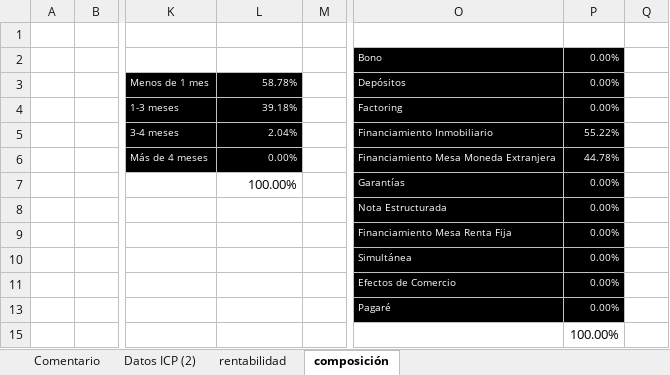
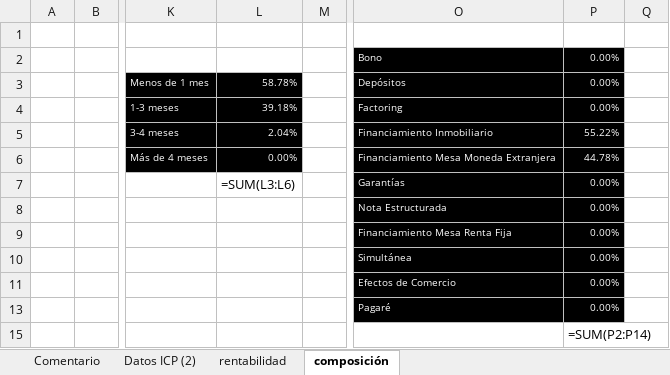
Before and after one commit to mivelascor/FIP, an Excel workbook: inputs/templates/TEMPLATE FONDO LIQUIDEZ LOCAL.xlsx, sheet composición, drawn as a sheet; only a part is shown, gaps mark what is left out; values as stored, in another font and other column widths than the file's, no borders; formulas without a stored value are shown as written; charts and pictures not drawn; the diff names each change by its address in the sheet, - before the commit and + after, or states it on an @@ line.

```diff
--- a/inputs/templates/TEMPLATE FONDO LIQUIDEZ LOCAL.xlsx (sheet composición)
+++ b/inputs/templates/TEMPLATE FONDO LIQUIDEZ LOCAL.xlsx (sheet composición)
-L7: 100.00%
+L7: =SUM(L3:L6)
-P15: 100.00%
+P15: =SUM(P2:P14)
```
Also changed, not shown: sheet Datos ICP (2), sheet rentabilidad, charts or pictures.
